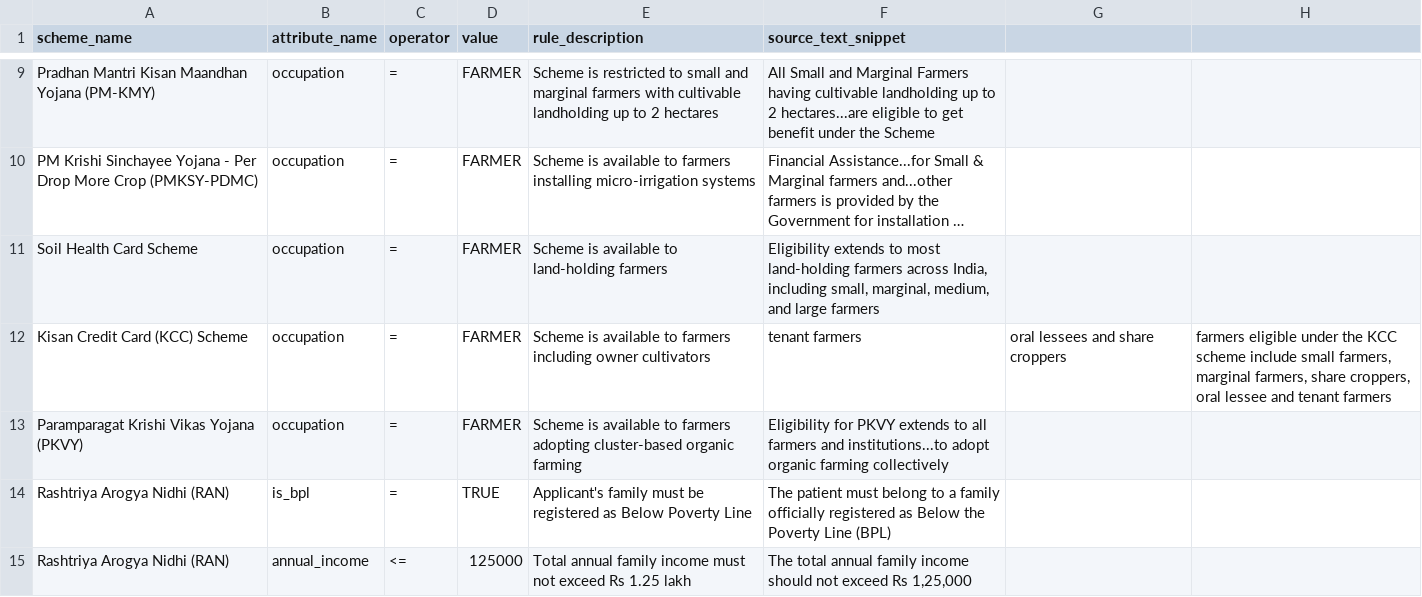
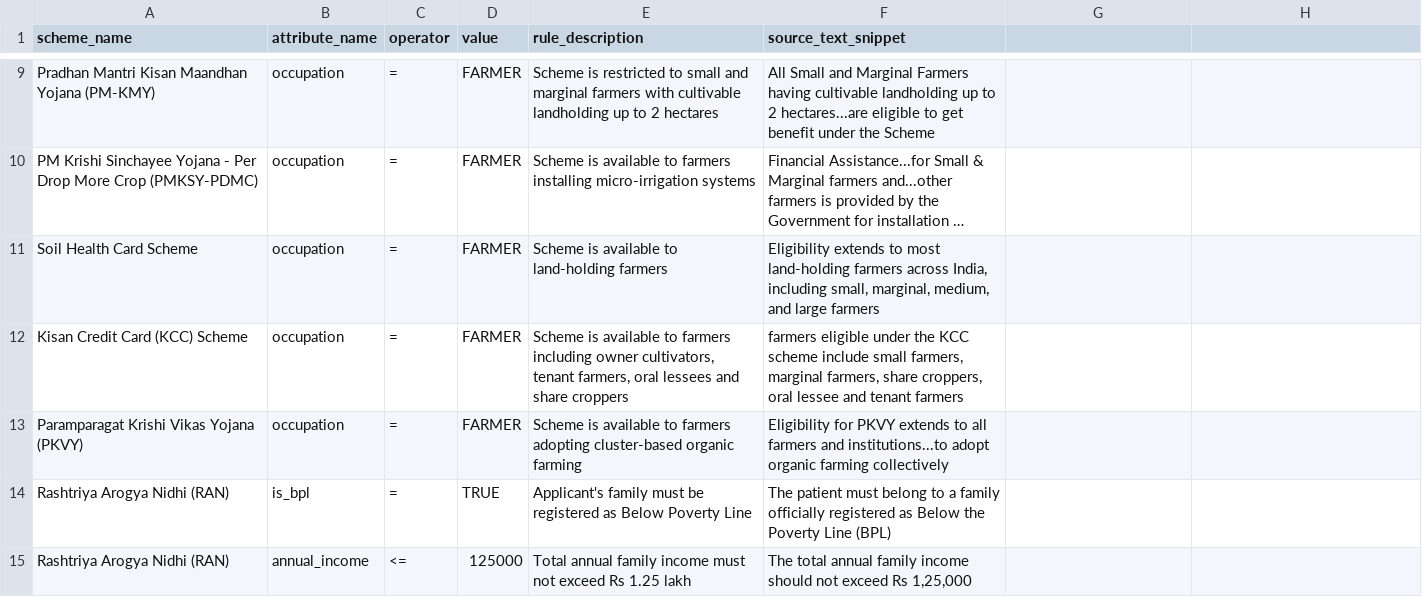
Before and after one commit to Mohit30121011/Saarthi, a CSV file: data/seed/eligibility_rules_batch3.csv, drawn as a sheet; only a part is shown, gaps mark what is left out; long unchanged cells end in …; the diff names each change by its address in the sheet, - before the commit and + after, or states it on an @@ line.

```diff
--- a/data/seed/eligibility_rules_batch3.csv
+++ b/data/seed/eligibility_rules_batch3.csv
-E12 (rule_description): …including owner cultivators
+E12 (rule_description): …including owner cultivators, tenant farmers, oral lessees and share croppers
-F12 (source_text_snippet): tenant farmers
+F12 (source_text_snippet): farmers eligible under the KCC scheme include small farmers, marginal farmers, share croppers, oral lessee and tenant farmers
-G12: oral lessees and share croppers
+G12: (empty)
-H12: farmers eligible under the KCC scheme include small farmers, marginal farmers, share croppers, oral lessee and tenant farmers
+H12: (empty)
```
Also changed, not shown: data/seed/eligibility_rules_batch4.csv, data/seed/schemes_batch4.csv, 13 other files.
